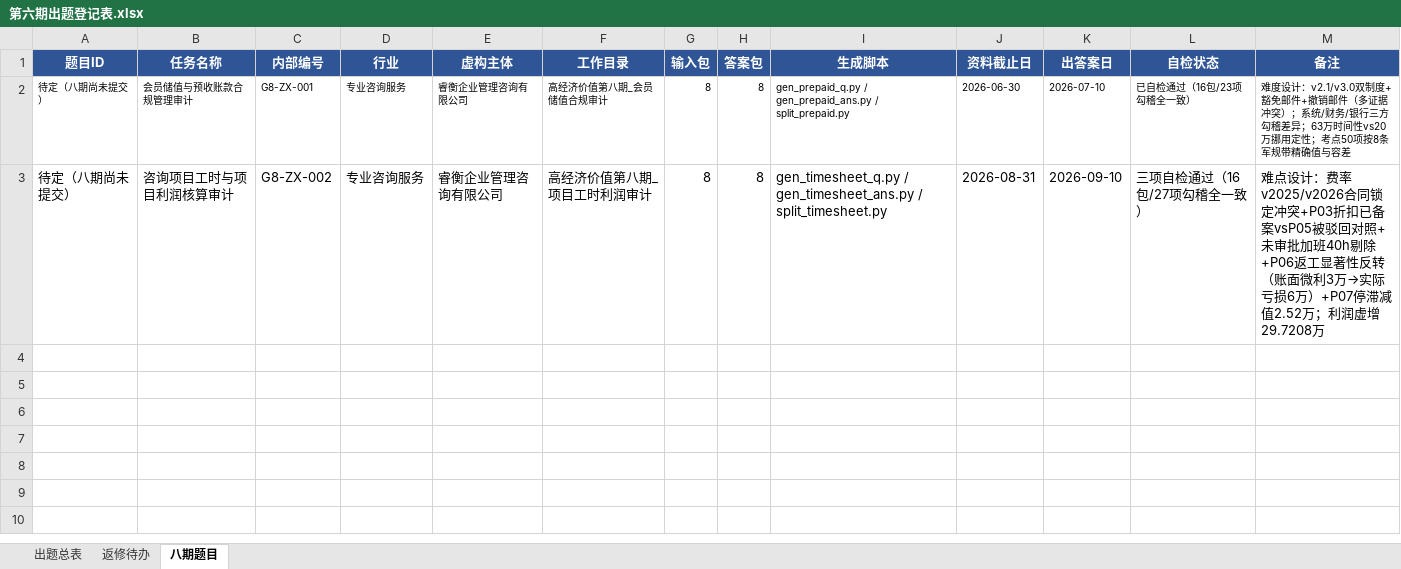
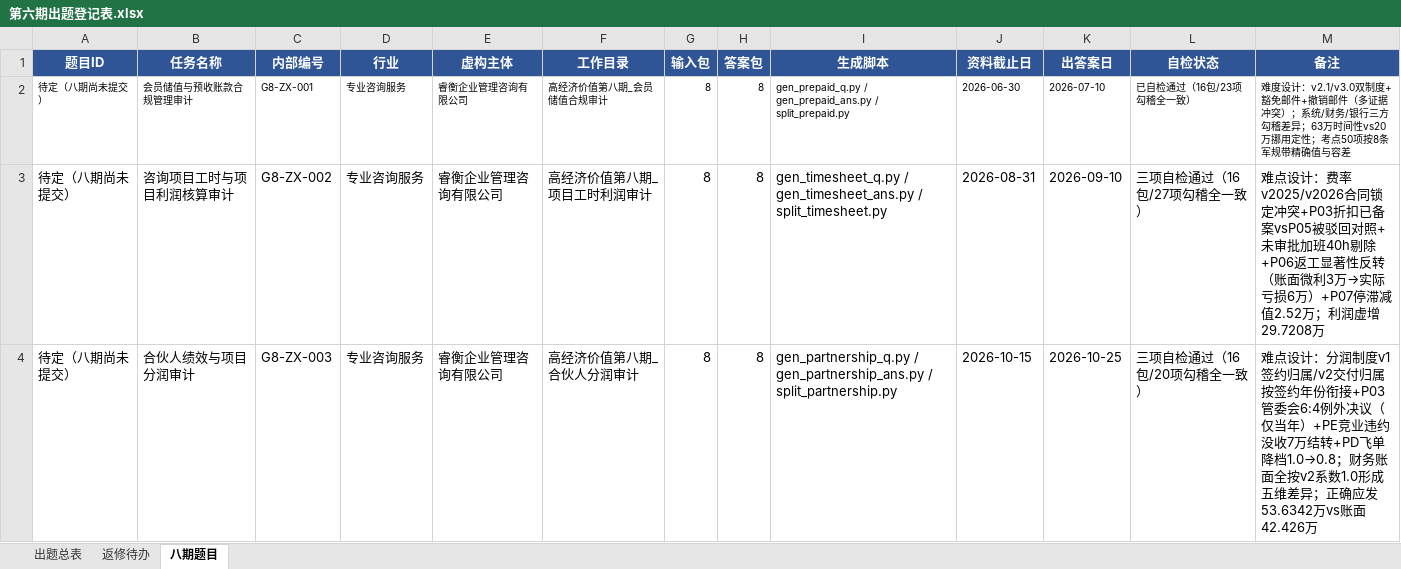
Before and after one commit to ZYH-Coder334/zyh666, an Excel workbook: 第六期出题登记表.xlsx, sheet 八期题目, drawn as a sheet; values as stored, in another font and other column widths than the file's, no borders; the diff names each change by its address in the sheet, - before the commit and + after, or states it on an @@ line.

```diff
--- a/第六期出题登记表.xlsx (sheet 八期题目)
+++ b/第六期出题登记表.xlsx (sheet 八期题目)
+row 4: 待定（八期尚未提交） | 合伙人绩效与项目分润审计 | G8-ZX-003 | 专业咨询服务 | 睿衡企业管理咨询有限公司 | 高经济价值第八期_合伙人分润审计 | 8 | 8 | gen_partnership_q.py / gen_partnership_ans.py / split_partnership.py | 2026-10-15 | 2026-10-25 | 三项自检通过（16包/20项勾稽全一致） | 难点设计：分润制度v1签约归属/v2交付归属按签约年份衔接+P03管委会6:4例外决议（仅当年）+PE竞业违约没收7万结转+PD飞单降档1.0→0.8；财务账面全按v2系数1.0形成五维差异；正确应发53.6342万vs账面42.426万
```
Also changed, not shown: 28 other files.
